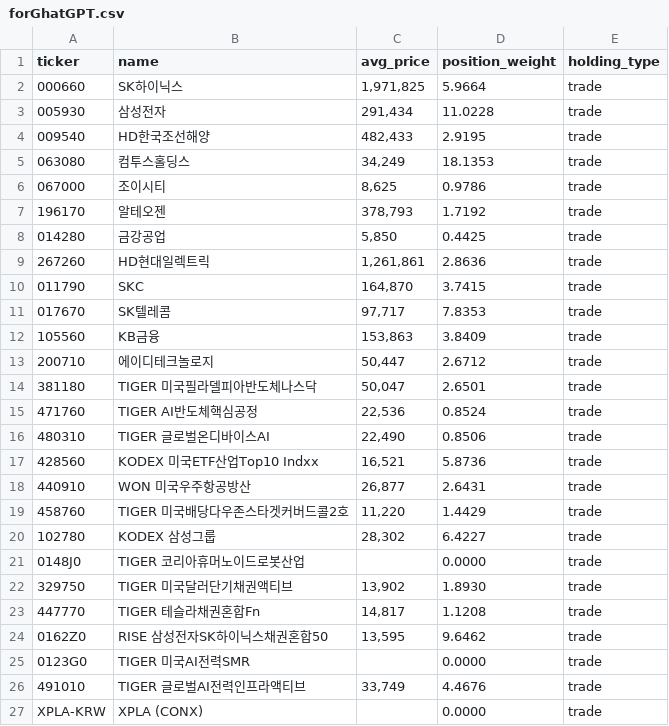
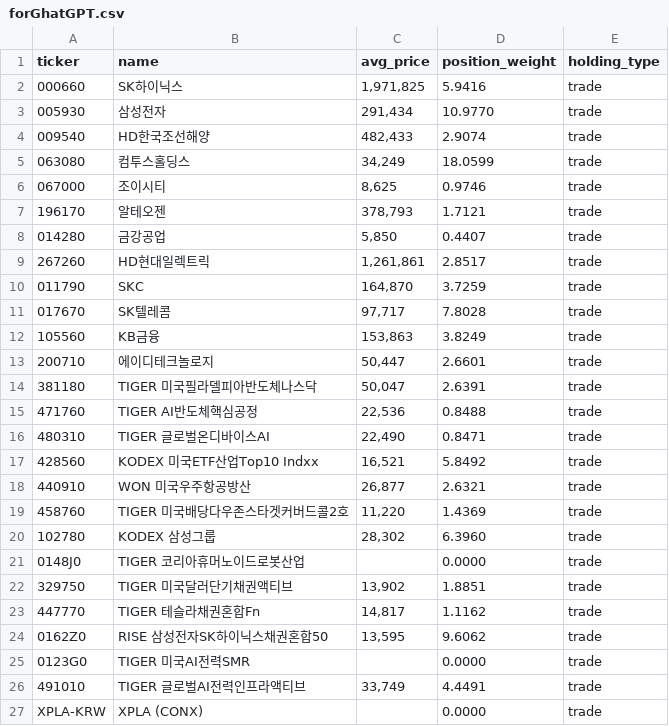
Before and after one commit to beoo74/stock-ai-data, a CSV file: forGhatGPT.csv, drawn as a sheet.

Commit message:
Update forGhatGPT.csv from Google Sheets

```diff
--- a/forGhatGPT.csv
+++ b/forGhatGPT.csv
@@ -1,27 +1,27 @@
 ticker,name,avg_price,position_weight,holding_type
-000660,SK하이닉스,"1,971,825",5.9664,trade
-005930,삼성전자,"291,434",11.0228,trade
-009540,HD한국조선해양,"482,433",2.9195,trade
-063080,컴투스홀딩스,"34,249",18.1353,trade
-067000,조이시티,"8,625",0.9786,trade
-196170,알테오젠,"378,793",1.7192,trade
-014280,금강공업,"5,850",0.4425,trade
-267260,HD현대일렉트릭,"1,261,861",2.8636,trade
-011790,SKC,"164,870",3.7415,trade
-017670,SK텔레콤,"97,717",7.8353,trade
-105560,KB금융,"153,863",3.8409,trade
-200710,에이디테크놀로지,"50,447",2.6712,trade
-381180,TIGER 미국필라델피아반도체나스닥,"50,047",2.6501,trade
-471760,TIGER AI반도체핵심공정,"22,536",0.8524,trade
-480310,TIGER 글로벌온디바이스AI,"22,490",0.8506,trade
-428560,KODEX 미국ETF산업Top10 Indxx,"16,521",5.8736,trade
-440910,WON 미국우주항공방산,"26,877",2.6431,trade
-458760,TIGER 미국배당다우존스타겟커버드콜2호,"11,220",1.4429,trade
-102780,KODEX 삼성그룹,"28,302",6.4227,trade
+000660,SK하이닉스,"1,971,825",5.9416,trade
+005930,삼성전자,"291,434",10.9770,trade
+009540,HD한국조선해양,"482,433",2.9074,trade
+063080,컴투스홀딩스,"34,249",18.0599,trade
+067000,조이시티,"8,625",0.9746,trade
+196170,알테오젠,"378,793",1.7121,trade
+014280,금강공업,"5,850",0.4407,trade
+267260,HD현대일렉트릭,"1,261,861",2.8517,trade
+011790,SKC,"164,870",3.7259,trade
+017670,SK텔레콤,"97,717",7.8028,trade
+105560,KB금융,"153,863",3.8249,trade
+200710,에이디테크놀로지,"50,447",2.6601,trade
+381180,TIGER 미국필라델피아반도체나스닥,"50,047",2.6391,trade
+471760,TIGER AI반도체핵심공정,"22,536",0.8488,trade
+480310,TIGER 글로벌온디바이스AI,"22,490",0.8471,trade
+428560,KODEX 미국ETF산업Top10 Indxx,"16,521",5.8492,trade
+440910,WON 미국우주항공방산,"26,877",2.6321,trade
+458760,TIGER 미국배당다우존스타겟커버드콜2호,"11,220",1.4369,trade
+102780,KODEX 삼성그룹,"28,302",6.3960,trade
 0148J0,TIGER 코리아휴머노이드로봇산업,,0.0000,trade
-329750,TIGER 미국달러단기채권액티브,"13,902",1.8930,trade
-447770,TIGER 테슬라채권혼합Fn,"14,817",1.1208,trade
-0162Z0,RISE 삼성전자SK하이닉스채권혼합50,"13,595",9.6462,trade
+329750,TIGER 미국달러단기채권액티브,"13,902",1.8851,trade
+447770,TIGER 테슬라채권혼합Fn,"14,817",1.1162,trade
+0162Z0,RISE 삼성전자SK하이닉스채권혼합50,"13,595",9.6062,trade
 0123G0,TIGER 미국AI전력SMR,,0.0000,trade
-491010,TIGER 글로벌AI전력인프라액티브,"33,749",4.4676,trade
+491010,TIGER 글로벌AI전력인프라액티브,"33,749",4.4491,trade
 XPLA-KRW,XPLA (CONX),,0.0000,trade
```
